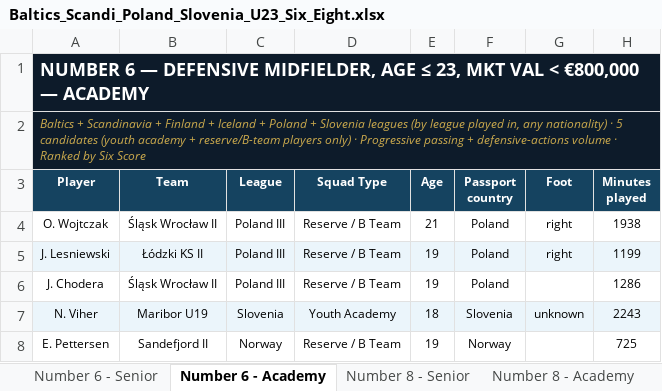
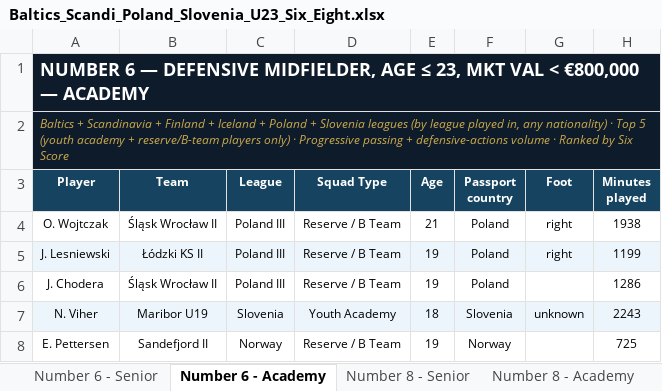
Before and after one commit to marclamberts/hradeck-scouting, an Excel workbook: data/Baltics_Scandi_Poland_Slovenia_U23_Six_Eight.xlsx, sheet Number 6 - Academy, drawn as a sheet; only a part is shown; values as stored, in another font and other column widths than the file's, no borders; the diff names each change by its address in the sheet, - before the commit and + after, or states it on an @@ line.

```diff
--- a/data/Baltics_Scandi_Poland_Slovenia_U23_Six_Eight.xlsx (sheet Number 6 - Academy)
+++ b/data/Baltics_Scandi_Poland_Slovenia_U23_Six_Eight.xlsx (sheet Number 6 - Academy)
-A2 (Player): …nationality) · 5 candidates (youth academy…
+A2 (Player): …nationality) · Top 5 (youth academy…
```
Also changed, not shown: sheet Number 8 - Senior, sheet Number 6 - Senior, sheet Number 8 - Academy, data/CZ_SK_U23_Six_Eight.xlsx, data/CZ_SK_Young_CMs_Lamberts.xlsx, 19 other files.
